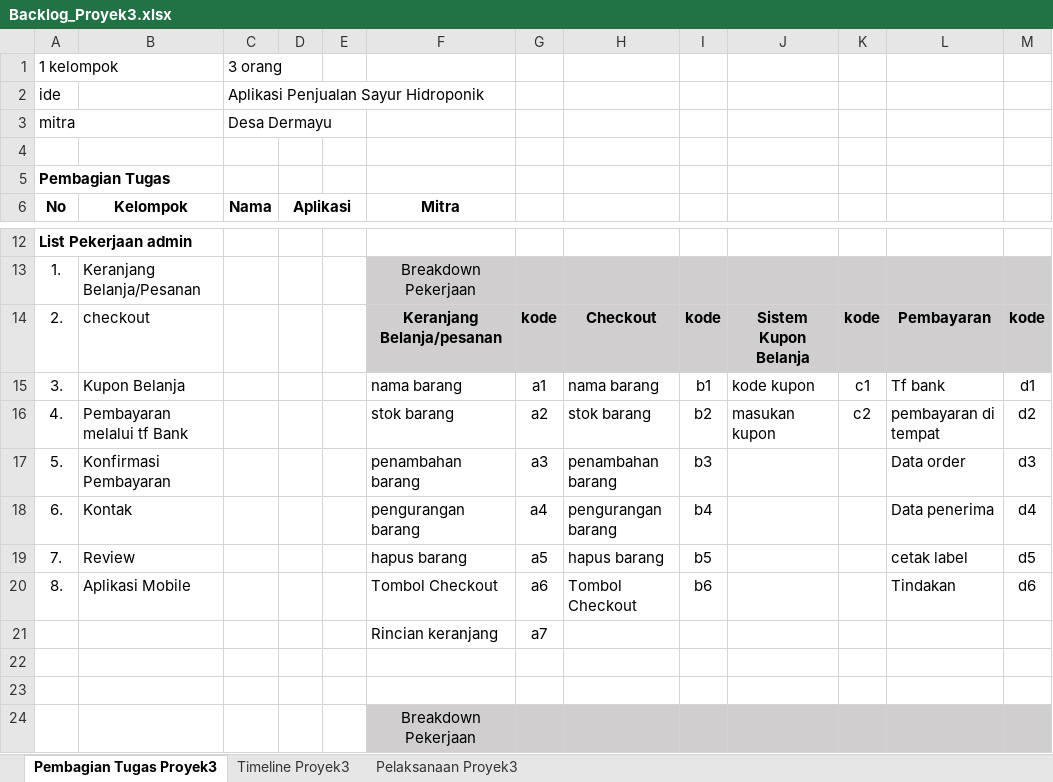
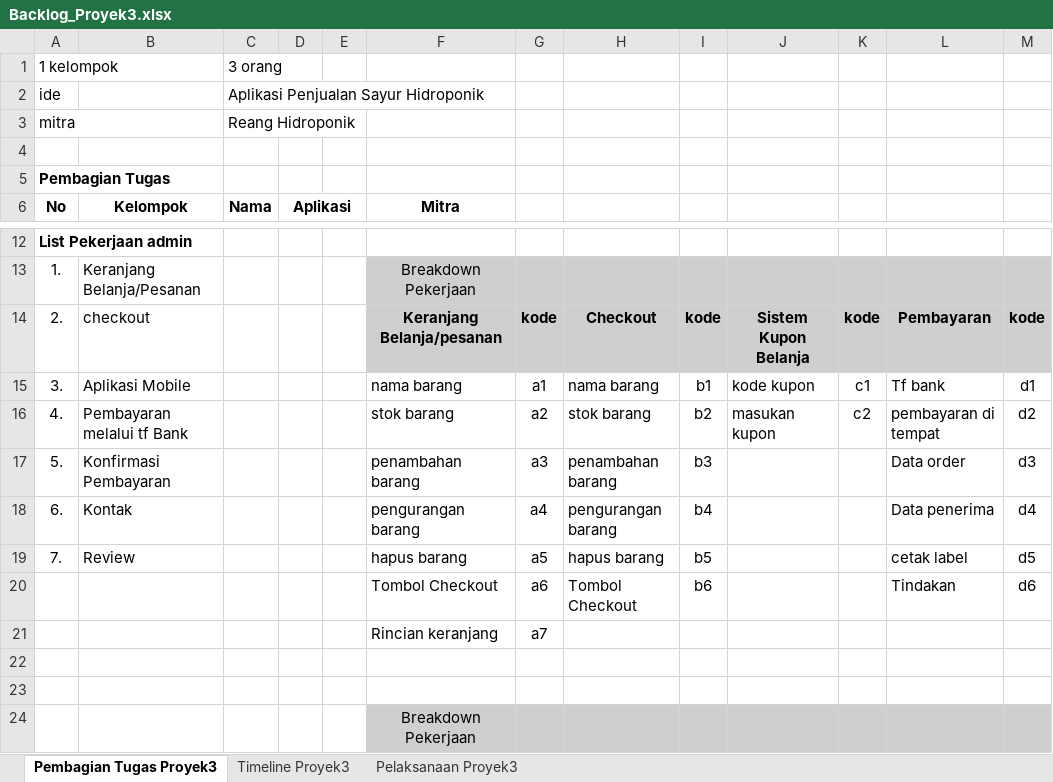
Before and after one commit to aldinurhanudin/Vmart_API, an Excel workbook: PROYEK3_vmart/Backlog_Proyek3.xlsx, sheet Pembagian Tugas Proyek3, drawn as a sheet; only a part is shown, gaps mark what is left out; values as stored, in another font and other column widths than the file's, no borders; the diff names each change by its address in the sheet, - before the commit and + after, or states it on an @@ line.

Commit message:
pembagian_tugas

```diff
--- a/PROYEK3_vmart/Backlog_Proyek3.xlsx (sheet Pembagian Tugas Proyek3)
+++ b/PROYEK3_vmart/Backlog_Proyek3.xlsx (sheet Pembagian Tugas Proyek3)
-C3 (Nama): Desa Dermayu
+C3 (Nama): Reang Hidroponik
-B15 (Kelompok): Kupon Belanja
+B15 (Kelompok): Aplikasi Mobile
-A20 (No): 8.
+A20 (No): (empty)
-B20 (Kelompok): Aplikasi Mobile
+B20 (Kelompok): (empty)
```
Also changed, not shown: sheet Pelaksanaan Proyek3, 1 other file.
